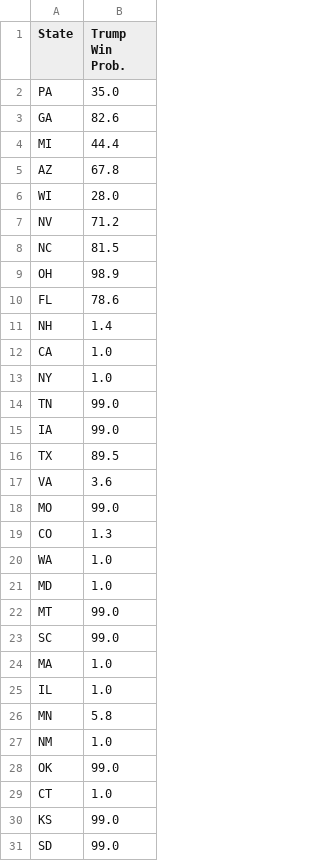
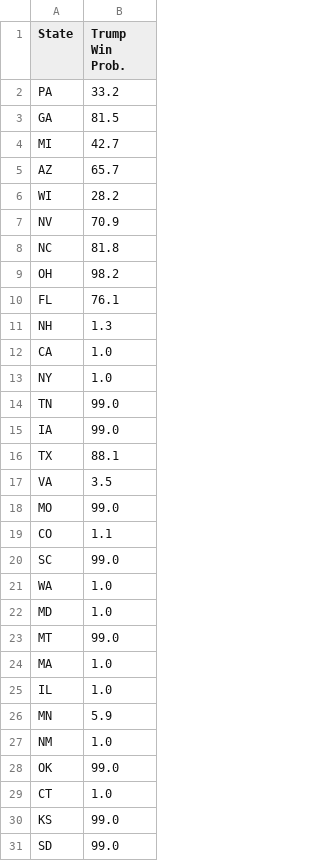
Before and after one commit to acbass49/Election2024, a CSV file: data/state_probabilities.csv, drawn as a sheet; only a part is shown; the diff covers the shown part only.

```diff
--- a/data/state_probabilities.csv
+++ b/data/state_probabilities.csv
@@ -1,12 +1,12 @@
 State,Trump Win Prob.
-PA,35.0
-GA,82.6
-MI,44.4
-AZ,67.8
-WI,28.0
-NV,71.2
-NC,81.5
-OH,98.9
-FL,78.6
-NH,1.4
+PA,33.2
+GA,81.5
+MI,42.7
+AZ,65.7
+WI,28.2
+NV,70.9
+NC,81.8
+OH,98.2
+FL,76.1
+NH,1.3
 CA,1.0
@@ -15,6 +15,7 @@ TN,99.0
 IA,99.0
-TX,89.5
-VA,3.6
+TX,88.1
+VA,3.5
 MO,99.0
-CO,1.3
+CO,1.1
+SC,99.0
 WA,1.0
@@ -22,6 +23,5 @@ MD,1.0
 MT,99.0
-SC,99.0
 MA,1.0
 IL,1.0
-MN,5.8
+MN,5.9
 NM,1.0
```
Also changed, not shown: 2 edited cells elsewhere in this file, data/simulation_data.csv, data/tracking_data.csv, 1 other file.
